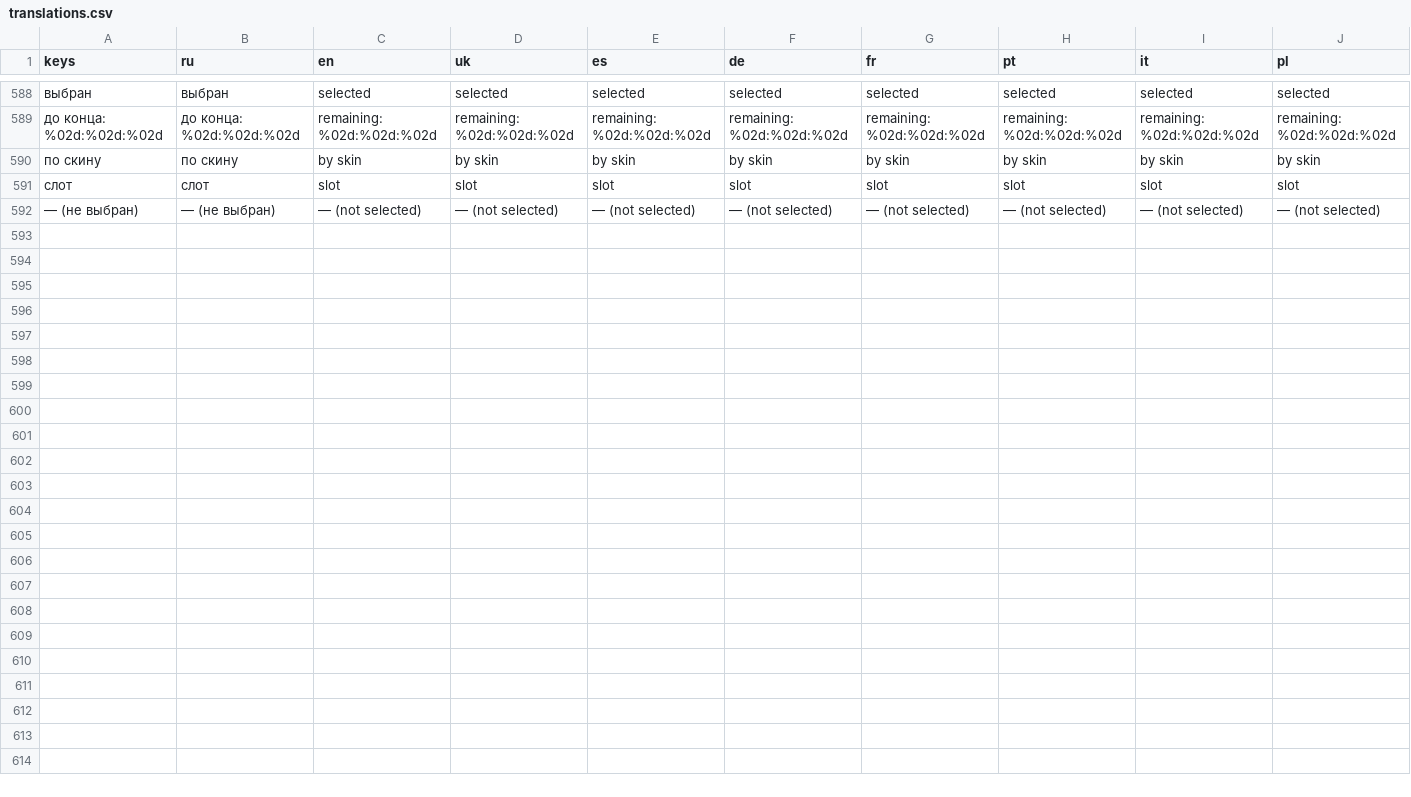
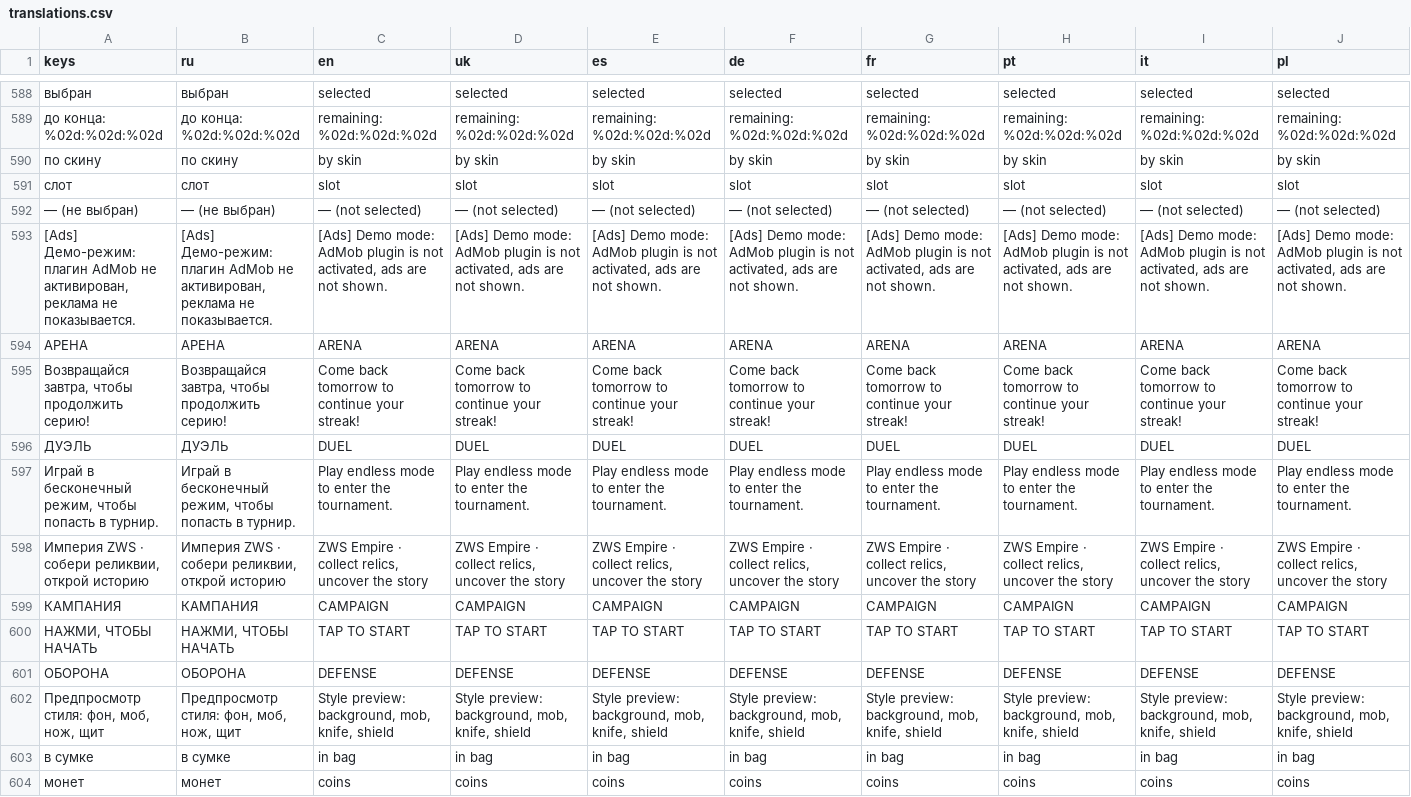
Before and after one commit to Soog549/BoomerangKnife, a CSV file: locale/translations.csv, drawn as a sheet; only a part is shown, gaps mark what is left out; rows hold the shown columns only; the diff names each change by its address in the sheet, - before the commit and + after, or states it on an @@ line.

```diff
--- a/locale/translations.csv
+++ b/locale/translations.csv
+row 593: [Ads] Демо-режим: плагин AdMob не активирован, реклама не показывается. | [Ads] Демо-режим: плагин AdMob не активирован, реклама не показывается. | [Ads] Demo mode: AdMob plugin is not activated, ads are not shown. | [Ads] Demo mode: AdMob plugin is not activated, ads are not shown. | [Ads] Demo mode: AdMob plugin is not activated, ads are not shown. | [Ads] Demo mode: AdMob plugin is not activated, ads are not shown. | [Ads] Demo mode: AdMob plugin is not activated, ads are not shown. | [Ads] Demo mode: AdMob plugin is not activated, ads are not shown. | [Ads] Demo mode: AdMob plugin is not activated, ads are not shown. | [Ads] Demo mode: AdMob plugin is not activated, ads are not shown.
+row 594: АРЕНА | АРЕНА | ARENA | ARENA | ARENA | ARENA | ARENA | ARENA | ARENA | ARENA
+row 595: Возвращайся завтра, чтобы продолжить серию! | Возвращайся завтра, чтобы продолжить серию! | Come back tomorrow to continue your streak! | Come back tomorrow to continue your streak! | Come back tomorrow to continue your streak! | Come back tomorrow to continue your streak! | Come back tomorrow to continue your streak! | Come back tomorrow to continue your streak! | Come back tomorrow to continue your streak! | Come back tomorrow to continue your streak!
+row 596: ДУЭЛЬ | ДУЭЛЬ | DUEL | DUEL | DUEL | DUEL | DUEL | DUEL | DUEL | DUEL
+row 597: Играй в бесконечный режим, чтобы попасть в турнир. | Играй в бесконечный режим, чтобы попасть в турнир. | Play endless mode to enter the tournament. | Play endless mode to enter the tournament. | Play endless mode to enter the tournament. | Play endless mode to enter the tournament. | Play endless mode to enter the tournament. | Play endless mode to enter the tournament. | Play endless mode to enter the tournament. | Play endless mode to enter the tournament.
+row 598: Империя ZWS · собери реликвии, открой историю | Империя ZWS · собери реликвии, открой историю | ZWS Empire · collect relics, uncover the story | ZWS Empire · collect relics, uncover the story | ZWS Empire · collect relics, uncover the story | ZWS Empire · collect relics, uncover the story | ZWS Empire · collect relics, uncover the story | ZWS Empire · collect relics, uncover the story | ZWS Empire · collect relics, uncover the story | ZWS Empire · collect relics, uncover the story
+row 599: КАМПАНИЯ | КАМПАНИЯ | CAMPAIGN | CAMPAIGN | CAMPAIGN | CAMPAIGN | CAMPAIGN | CAMPAIGN | CAMPAIGN | CAMPAIGN
+row 600: НАЖМИ, ЧТОБЫ НАЧАТЬ | НАЖМИ, ЧТОБЫ НАЧАТЬ | TAP TO START | TAP TO START | TAP TO START | TAP TO START | TAP TO START | TAP TO START | TAP TO START | TAP TO START
+row 601: ОБОРОНА | ОБОРОНА | DEFENSE | DEFENSE | DEFENSE | DEFENSE | DEFENSE | DEFENSE | DEFENSE | DEFENSE
+row 602: Предпросмотр стиля: фон, моб, нож, щит | Предпросмотр стиля: фон, моб, нож, щит | Style preview: background, mob, knife, shield | Style preview: background, mob, knife, shield | Style preview: background, mob, knife, shield | Style preview: background, mob, knife, shield | Style preview: background, mob, knife, shield | Style preview: background, mob, knife, shield | Style preview: background, mob, knife, shield | Style preview: background, mob, knife, shield
+row 603: в сумке | в сумке | in bag | in bag | in bag | in bag | in bag | in bag | in bag | in bag
+row 604: монет | монет | coins | coins | coins | coins | coins | coins | coins | coins
```
Also changed, not shown: 17 other files.
